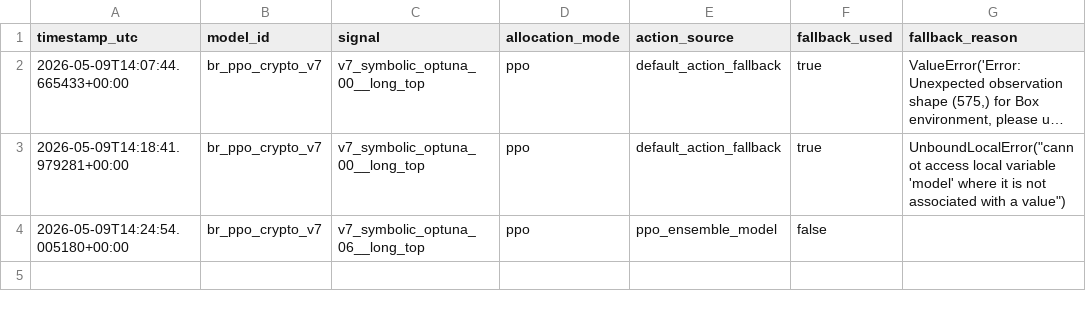
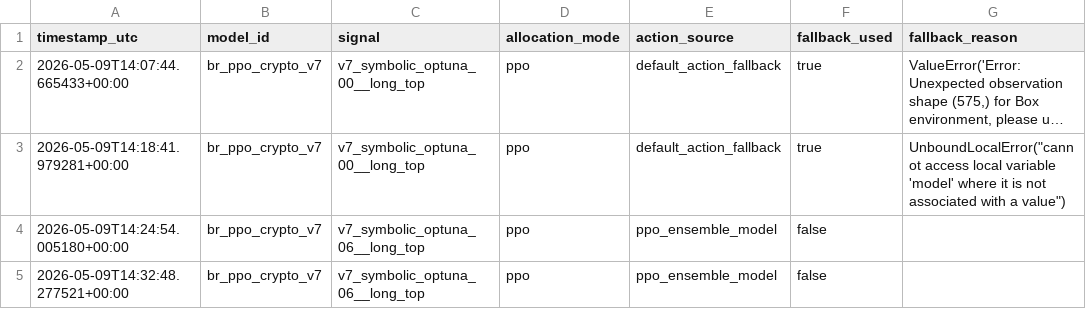
Before and after one commit to FinTechEntrepreneurldz/br_ppo_crypto_v7, a CSV file: logs/health/signal_history.csv, drawn as a sheet; long unchanged cells end in ….

```diff
--- a/logs/health/signal_history.csv
+++ b/logs/health/signal_history.csv
@@ -4 +4,2 @@ timestamp_utc,model_id,signal,allocation_mode,action_source,fallback_used,fallba
 2026-05-09T14:24:54.005180+00:00,br_ppo_crypto_v7,v7_symbolic_optuna_06__long_top,ppo,ppo_ensemble_model,false,
+2026-05-09T14:32:48.277521+00:00,br_ppo_crypto_v7,v7_symbolic_optuna_06__long_top,ppo,ppo_ensemble_model,false,
```
Also changed, not shown: logs/decisions/decisions.csv, logs/decisions/latest_decision.csv, 6 other files.
